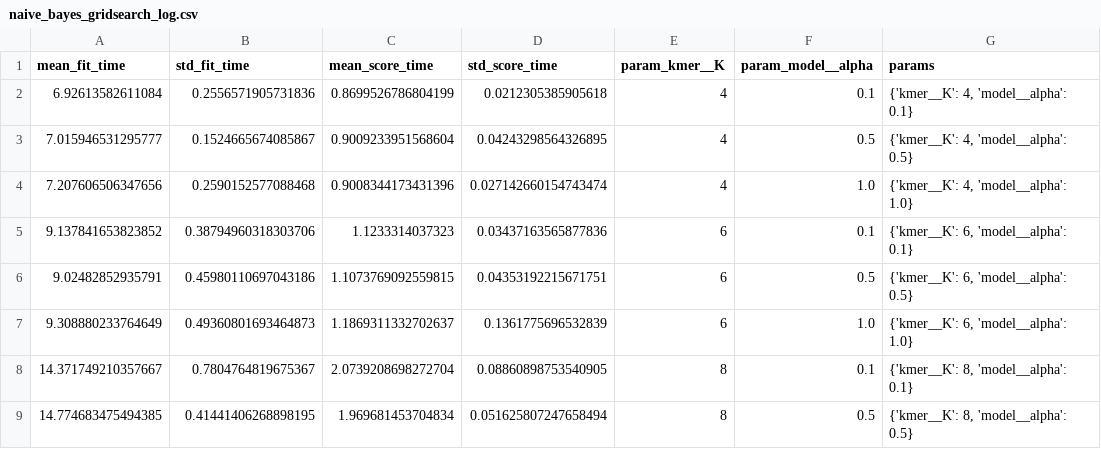
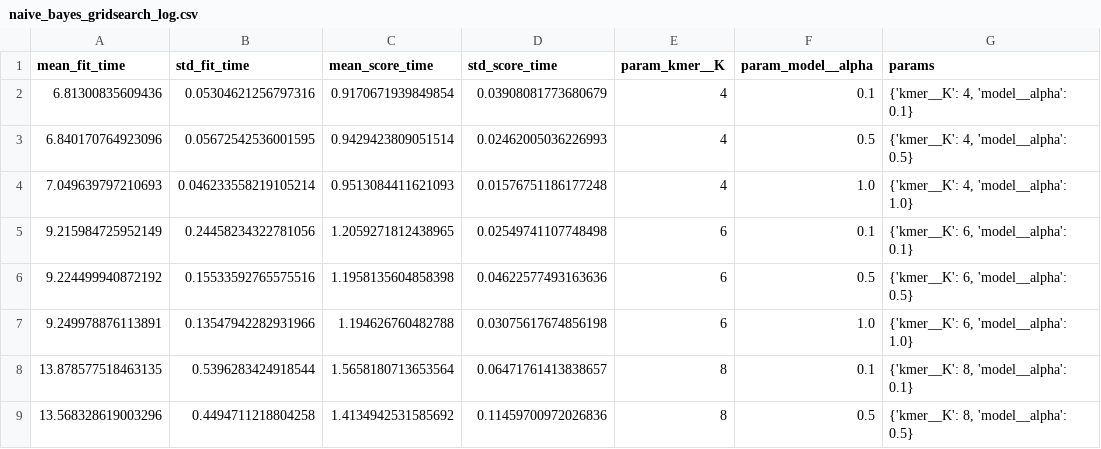
Before and after one commit to Jorjorian/PromoterKmers, a CSV file: naive_bayes_gridsearch_log.csv, drawn as a sheet; only a part is shown; the diff covers the shown part only; the diff names each change by its address in the sheet, - before the commit and + after, or states it on an @@ line.

```diff
--- a/naive_bayes_gridsearch_log.csv
+++ b/naive_bayes_gridsearch_log.csv
-A2 (mean_fit_time): 6.92613582611084
+A2 (mean_fit_time): 6.81300835609436
-B2 (std_fit_time): 0.2556571905731836
+B2 (std_fit_time): 0.05304621256797316
-C2 (mean_score_time): 0.8699526786804199
+C2 (mean_score_time): 0.9170671939849854
-D2 (std_score_time): 0.0212305385905618
+D2 (std_score_time): 0.03908081773680679
-A3 (mean_fit_time): 7.015946531295777
+A3 (mean_fit_time): 6.840170764923096
-B3 (std_fit_time): 0.1524665674085867
+B3 (std_fit_time): 0.05672542536001595
-C3 (mean_score_time): 0.9009233951568604
+C3 (mean_score_time): 0.9429423809051514
-D3 (std_score_time): 0.04243298564326895
+D3 (std_score_time): 0.02462005036226993
-A4 (mean_fit_time): 7.207606506347656
+A4 (mean_fit_time): 7.049639797210693
-B4 (std_fit_time): 0.2590152577088468
+B4 (std_fit_time): 0.046233558219105214
-C4 (mean_score_time): 0.9008344173431396
+C4 (mean_score_time): 0.9513084411621093
-D4 (std_score_time): 0.027142660154743474
+D4 (std_score_time): 0.01576751186177248
-A5 (mean_fit_time): 9.137841653823852
+A5 (mean_fit_time): 9.215984725952149
-B5 (std_fit_time): 0.38794960318303706
+B5 (std_fit_time): 0.24458234322781056
-C5 (mean_score_time): 1.1233314037323
+C5 (mean_score_time): 1.2059271812438965
-D5 (std_score_time): 0.03437163565877836
+D5 (std_score_time): 0.02549741107748498
-A6 (mean_fit_time): 9.02482852935791
+A6 (mean_fit_time): 9.224499940872192
-B6 (std_fit_time): 0.45980110697043186
+B6 (std_fit_time): 0.15533592765575516
-C6 (mean_score_time): 1.1073769092559815
+C6 (mean_score_time): 1.1958135604858398
-D6 (std_score_time): 0.04353192215671751
+D6 (std_score_time): 0.04622577493163636
-A7 (mean_fit_time): 9.308880233764649
+A7 (mean_fit_time): 9.249978876113891
-B7 (std_fit_time): 0.49360801693464873
+B7 (std_fit_time): 0.13547942282931966
-C7 (mean_score_time): 1.1869311332702637
+C7 (mean_score_time): 1.194626760482788
-D7 (std_score_time): 0.1361775696532839
+D7 (std_score_time): 0.03075617674856198
-A8 (mean_fit_time): 14.371749210357667
+A8 (mean_fit_time): 13.878577518463135
-B8 (std_fit_time): 0.7804764819675367
+B8 (std_fit_time): 0.5396283424918544
-C8 (mean_score_time): 2.0739208698272704
+C8 (mean_score_time): 1.5658180713653564
-D8 (std_score_time): 0.08860898753540905
+D8 (std_score_time): 0.06471761413838657
-A9 (mean_fit_time): 14.774683475494385
+A9 (mean_fit_time): 13.568328619003296
-B9 (std_fit_time): 0.41441406268898195
+B9 (std_fit_time): 0.4494711218804258
-C9 (mean_score_time): 1.969681453704834
+C9 (mean_score_time): 1.4134942531585692
-D9 (std_score_time): 0.051625807247658494
+D9 (std_score_time): 0.11459700972026836
```
Also changed, not shown: 16 edited cells elsewhere in this file, 2 other files.
